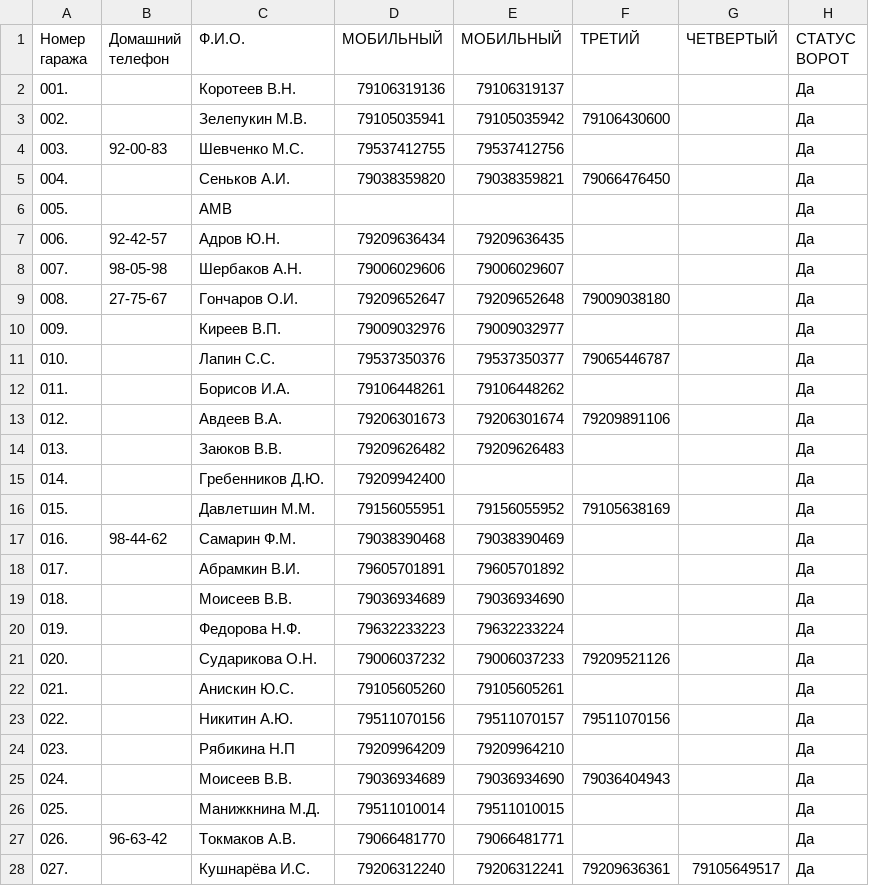
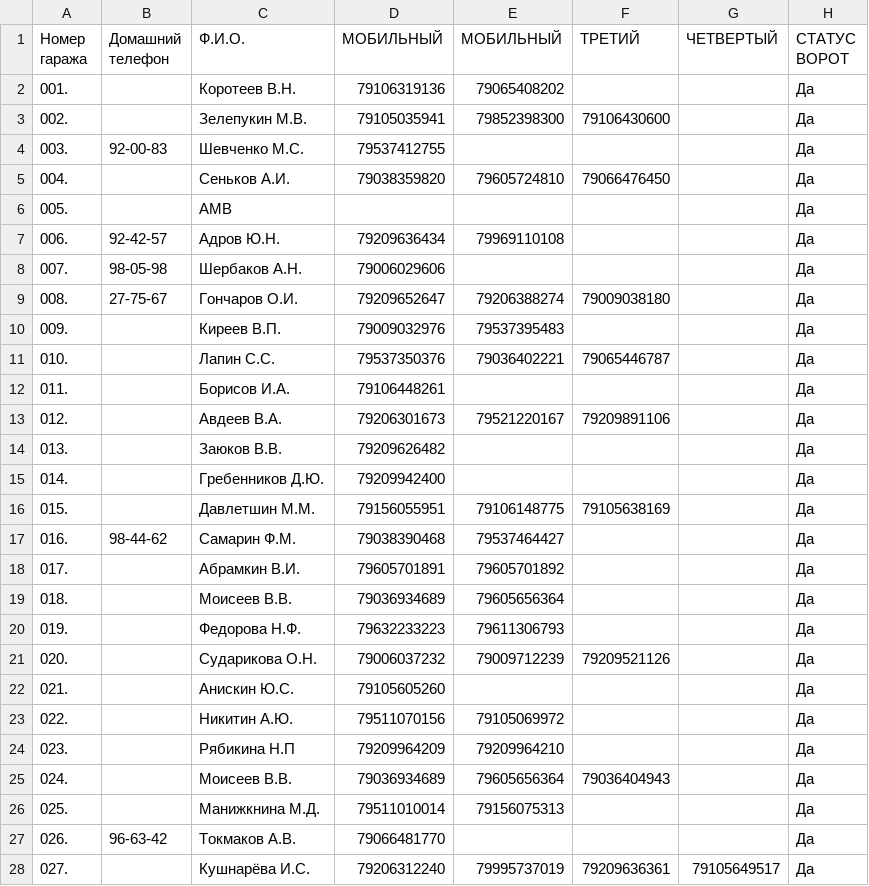
Before and after one commit to slaav1k/fakel, a CSV file: numbers.csv, drawn as a sheet; only a part is shown; the diff covers the shown part only.

```diff
--- a/numbers.csv
+++ b/numbers.csv
@@ -1,28 +1,28 @@
 Номер гаража;Домашний телефон;Ф.И.О.;МОБИЛЬНЫЙ;МОБИЛЬНЫЙ;ТРЕТИЙ;ЧЕТВЕРТЫЙ;СТАТУС ВОРОТ
-001.; ;Коротеев В.Н.;79106319136;79106319137;;;Да
-002.; ;Зелепукин М.В.;79105035941;79105035942;79106430600;;Да
-003.;92-00-83;Шевченко М.С.;79537412755;79537412756;;;Да
-004.; ;Сеньков А.И.;79038359820;79038359821;79066476450;;Да
+001.; ;Коротеев В.Н.;79106319136;79065408202;;;Да
+002.; ;Зелепукин М.В.;79105035941;79852398300;79106430600;;Да
+003.;92-00-83;Шевченко М.С.;79537412755;;;;Да
+004.; ;Сеньков А.И.;79038359820;79605724810;79066476450;;Да
 005.;;АМВ;;;;;Да
-006.;92-42-57;Адров Ю.Н.;79209636434;79209636435;;;Да
-007.;98-05-98;Шербаков А.Н.;79006029606;79006029607;;;Да
-008.;27-75-67;Гончаров О.И.;79209652647;79209652648;79009038180;;Да
-009.; ;Киреев В.П.;79009032976;79009032977;;;Да
-010.; ;Лапин С.С.;79537350376;79537350377;79065446787;;Да
-011.; ;Борисов И.А.;79106448261;79106448262;;;Да
-012.; ;Авдеев В.А.;79206301673;79206301674;79209891106;;Да
-013.; ;Заюков В.В.;79209626482;79209626483;;;Да
+006.;92-42-57;Адров Ю.Н.;79209636434;79969110108;;;Да
+007.;98-05-98;Шербаков А.Н.;79006029606;;;;Да
+008.;27-75-67;Гончаров О.И.;79209652647;79206388274;79009038180;;Да
+009.; ;Киреев В.П.;79009032976;79537395483;;;Да
+010.; ;Лапин С.С.;79537350376;79036402221;79065446787;;Да
+011.; ;Борисов И.А.;79106448261;;;;Да
+012.; ;Авдеев В.А.;79206301673;79521220167;79209891106;;Да
+013.; ;Заюков В.В.;79209626482;;;;Да
 014.; ;Гребенников Д.Ю.;79209942400;;;;Да
-015.; ;Давлетшин М.М.;79156055951;79156055952;79105638169;;Да
-016.;98-44-62;Самарин Ф.М.;79038390468;79038390469;;;Да
+015.; ;Давлетшин М.М.;79156055951;79106148775;79105638169;;Да
+016.;98-44-62;Самарин Ф.М.;79038390468;79537464427;;;Да
 017.; ;Абрамкин В.И.;79605701891;79605701892;;;Да
-018.; ;Моисеев В.В.;79036934689;79036934690;;;Да
-019.; ;Федорова Н.Ф.;79632233223;79632233224;;;Да
-020.; ;Сударикова О.Н.;79006037232;79006037233;79209521126;;Да
-021.; ;Анискин Ю.С.;79105605260;79105605261;;;Да
-022.; ;Никитин А.Ю.;79511070156;79511070157;79511070156;;Да
+018.; ;Моисеев В.В.;79036934689;79605656364;;;Да
+019.; ;Федорова Н.Ф.;79632233223;79611306793;;;Да
+020.; ;Сударикова О.Н.;79006037232;79009712239;79209521126;;Да
+021.; ;Анискин Ю.С.;79105605260;;;;Да
+022.; ;Никитин А.Ю.;79511070156;79105069972;;;Да
 023.; ;Рябикина Н.П;79209964209;79209964210;;;Да
-024.; ;Моисеев В.В.;79036934689;79036934690;79036404943;;Да
-025.; ;Манижкнина М.Д.;79511010014;79511010015;;;Да
-026.;96-63-42;Токмаков А.В.;79066481770;79066481771;;;Да
-027.; ;Кушнарёва И.С.;79206312240;79206312241;79209636361;79105649517;Да
+024.; ;Моисеев В.В.;79036934689;79605656364;79036404943;;Да
+025.; ;Манижкнина М.Д.;79511010014;79156075313;;;Да
+026.;96-63-42;Токмаков А.В.;79066481770;;;;Да
+027.; ;Кушнарёва И.С.;79206312240;79995737019;79209636361;79105649517;Да
```
Also changed, not shown: 158 edited cells elsewhere in this file, example.csv, 1 other file.
